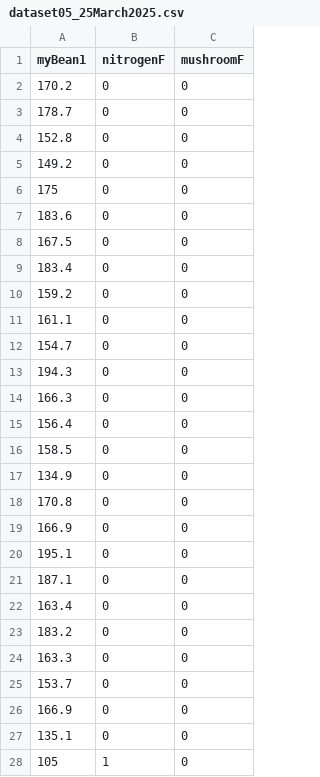
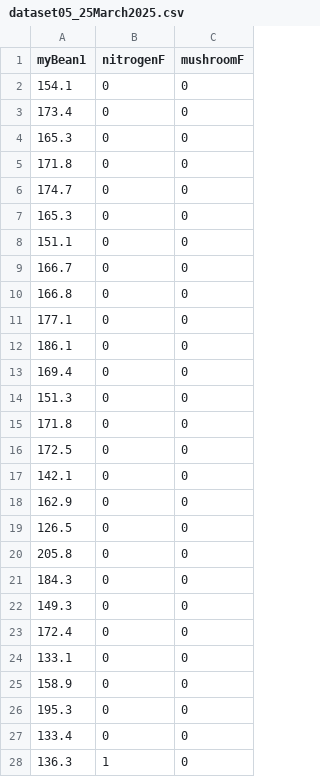
Before and after one commit to bwgrant/bio298spring2025, a CSV file: dataset05_25March2025.csv, drawn as a sheet; only a part is shown; the diff covers the shown part only.

Commit message:
Add files via upload

```diff
--- a/dataset05_25March2025.csv
+++ b/dataset05_25March2025.csv
@@ -1,28 +1,28 @@
 "myBean1","nitrogenF","mushroomF"
-170.2,"0","0"
-178.7,"0","0"
-152.8,"0","0"
-149.2,"0","0"
-175,"0","0"
-183.6,"0","0"
-167.5,"0","0"
-183.4,"0","0"
-159.2,"0","0"
-161.1,"0","0"
-154.7,"0","0"
-194.3,"0","0"
-166.3,"0","0"
-156.4,"0","0"
-158.5,"0","0"
-134.9,"0","0"
-170.8,"0","0"
-166.9,"0","0"
-195.1,"0","0"
-187.1,"0","0"
-163.4,"0","0"
-183.2,"0","0"
-163.3,"0","0"
-153.7,"0","0"
-166.9,"0","0"
-135.1,"0","0"
-105,"1","0"
+154.1,"0","0"
+173.4,"0","0"
+165.3,"0","0"
+171.8,"0","0"
+174.7,"0","0"
+165.3,"0","0"
+151.1,"0","0"
+166.7,"0","0"
+166.8,"0","0"
+177.1,"0","0"
+186.1,"0","0"
+169.4,"0","0"
+151.3,"0","0"
+171.8,"0","0"
+172.5,"0","0"
+142.1,"0","0"
+162.9,"0","0"
+126.5,"0","0"
+205.8,"0","0"
+184.3,"0","0"
+149.3,"0","0"
+172.4,"0","0"
+133.1,"0","0"
+158.9,"0","0"
+195.3,"0","0"
+133.4,"0","0"
+136.3,"1","0"
```
Also changed, not shown: 15 added rows, 15 removed rows and 54 edited cells elsewhere in this file.
